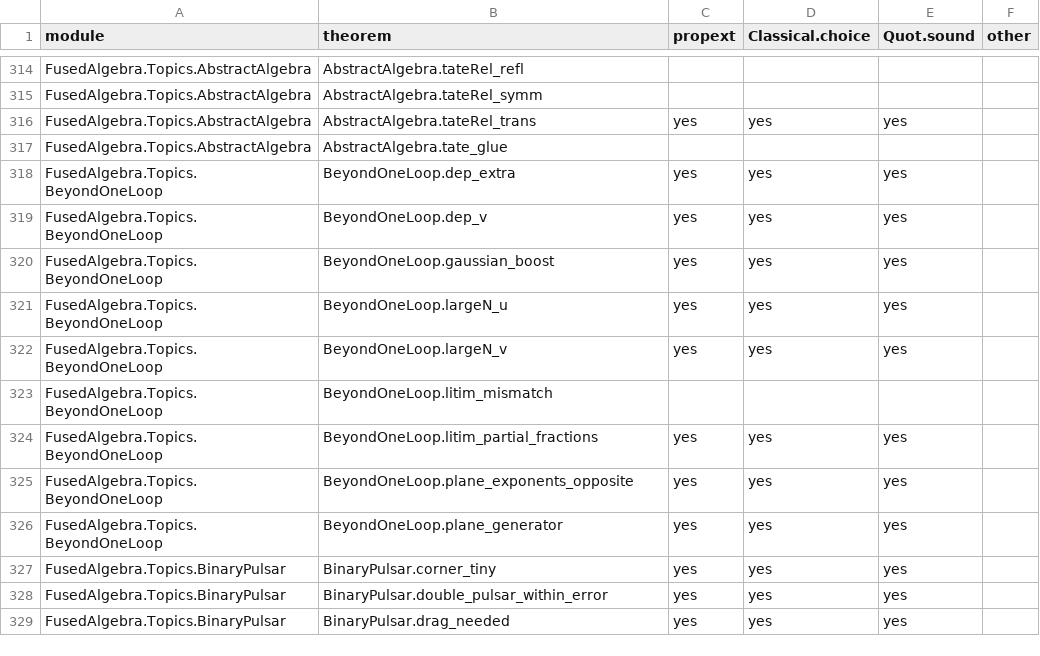
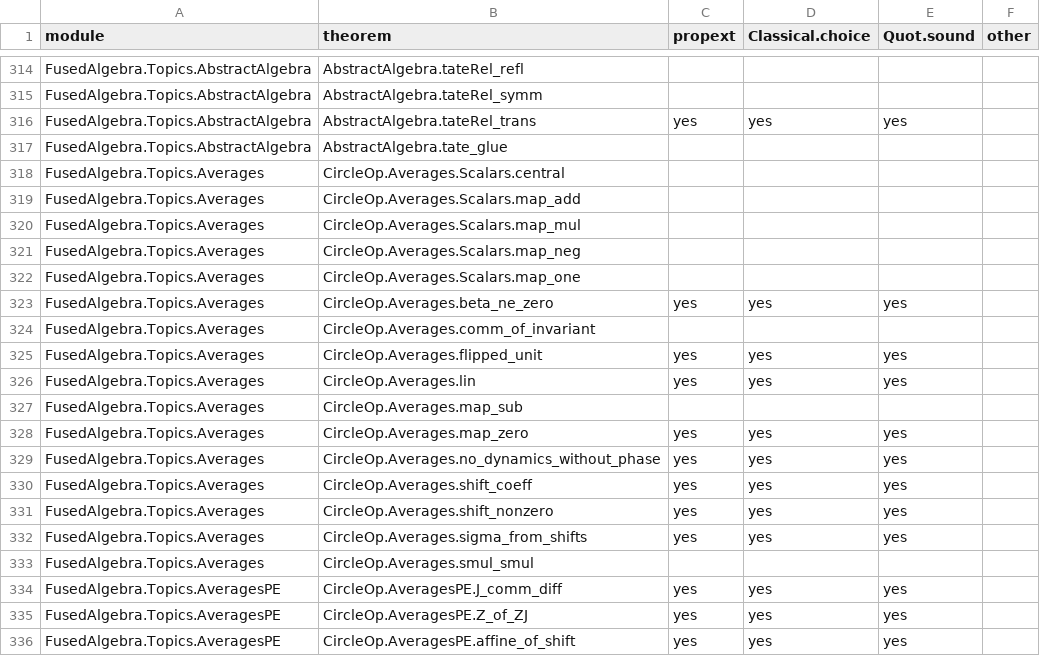
Before and after one commit to BrennanRPope/fused-hyperoperation-algebra, a CSV file: assumptions.csv, drawn as a sheet; only a part is shown, gaps mark what is left out; the shorter side is filled out with more unchanged rows; the diff covers the shown part only.

```diff
--- a/assumptions.csv
+++ b/assumptions.csv
@@ -317 +317,20 @@ FusedAlgebra.Topics.AbstractAlgebra,AbstractAlgebra.tateRel_trans,yes,yes,yes,
 FusedAlgebra.Topics.AbstractAlgebra,AbstractAlgebra.tate_glue,,,,
+FusedAlgebra.Topics.Averages,CircleOp.Averages.Scalars.central,,,,
+FusedAlgebra.Topics.Averages,CircleOp.Averages.Scalars.map_add,,,,
+FusedAlgebra.Topics.Averages,CircleOp.Averages.Scalars.map_mul,,,,
+FusedAlgebra.Topics.Averages,CircleOp.Averages.Scalars.map_neg,,,,
+FusedAlgebra.Topics.Averages,CircleOp.Averages.Scalars.map_one,,,,
+FusedAlgebra.Topics.Averages,CircleOp.Averages.beta_ne_zero,yes,yes,yes,
+FusedAlgebra.Topics.Averages,CircleOp.Averages.comm_of_invariant,,,,
+FusedAlgebra.Topics.Averages,CircleOp.Averages.flipped_unit,yes,yes,yes,
+FusedAlgebra.Topics.Averages,CircleOp.Averages.lin,yes,yes,yes,
+FusedAlgebra.Topics.Averages,CircleOp.Averages.map_sub,,,,
+FusedAlgebra.Topics.Averages,CircleOp.Averages.map_zero,yes,yes,yes,
+FusedAlgebra.Topics.Averages,CircleOp.Averages.no_dynamics_without_phase,yes,yes,yes,
+FusedAlgebra.Topics.Averages,CircleOp.Averages.shift_coeff,yes,yes,yes,
+FusedAlgebra.Topics.Averages,CircleOp.Averages.shift_nonzero,yes,yes,yes,
+FusedAlgebra.Topics.Averages,CircleOp.Averages.sigma_from_shifts,yes,yes,yes,
+FusedAlgebra.Topics.Averages,CircleOp.Averages.smul_smul,,,,
+FusedAlgebra.Topics.AveragesPE,CircleOp.AveragesPE.J_comm_diff,yes,yes,yes,
+FusedAlgebra.Topics.AveragesPE,CircleOp.AveragesPE.Z_of_ZJ,yes,yes,yes,
+FusedAlgebra.Topics.AveragesPE,CircleOp.AveragesPE.affine_of_shift,yes,yes,yes,
```
Also changed, not shown: 19 added rows elsewhere in this file, lean-library/theorems.tsv, 6 other files.
